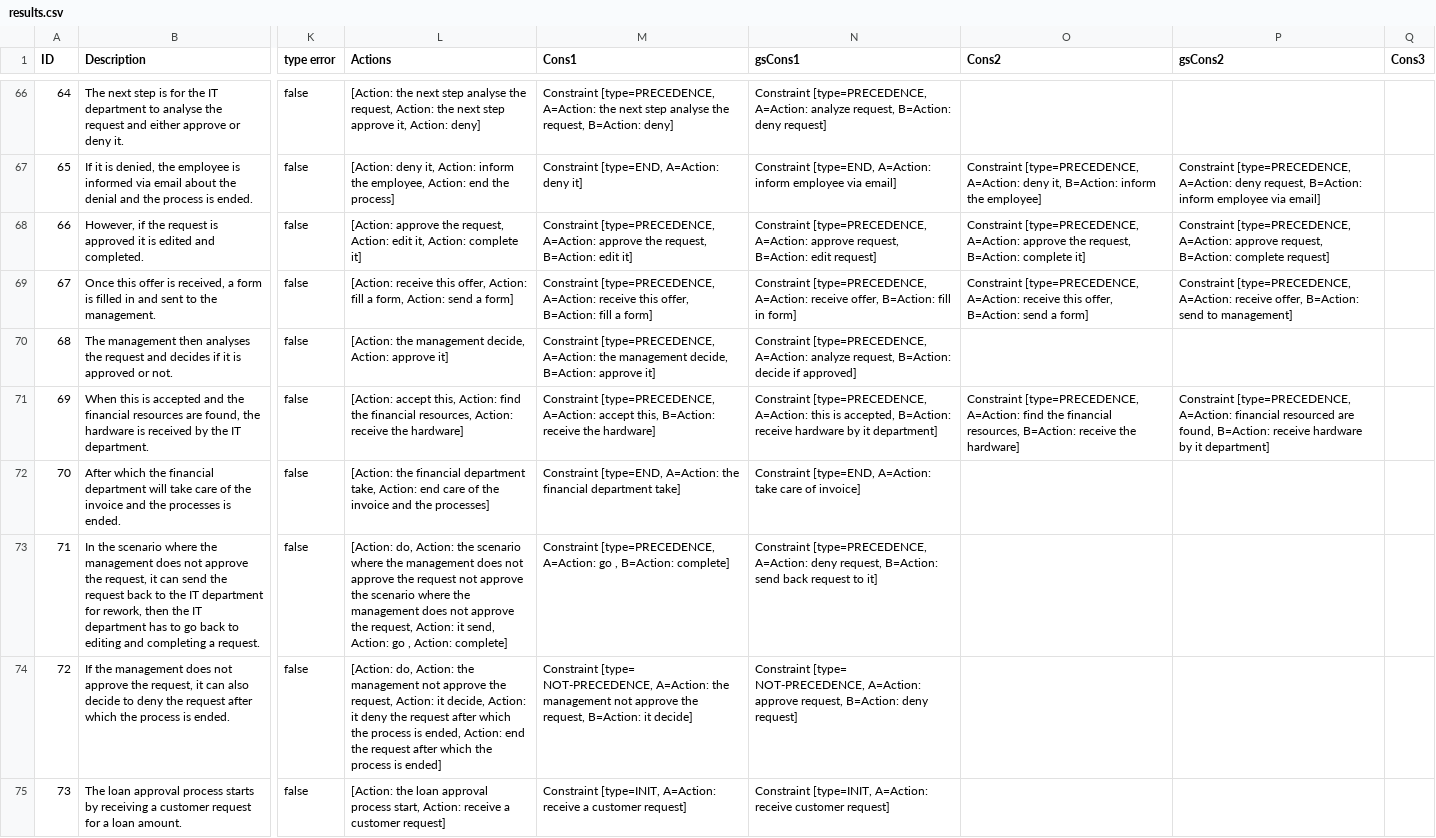
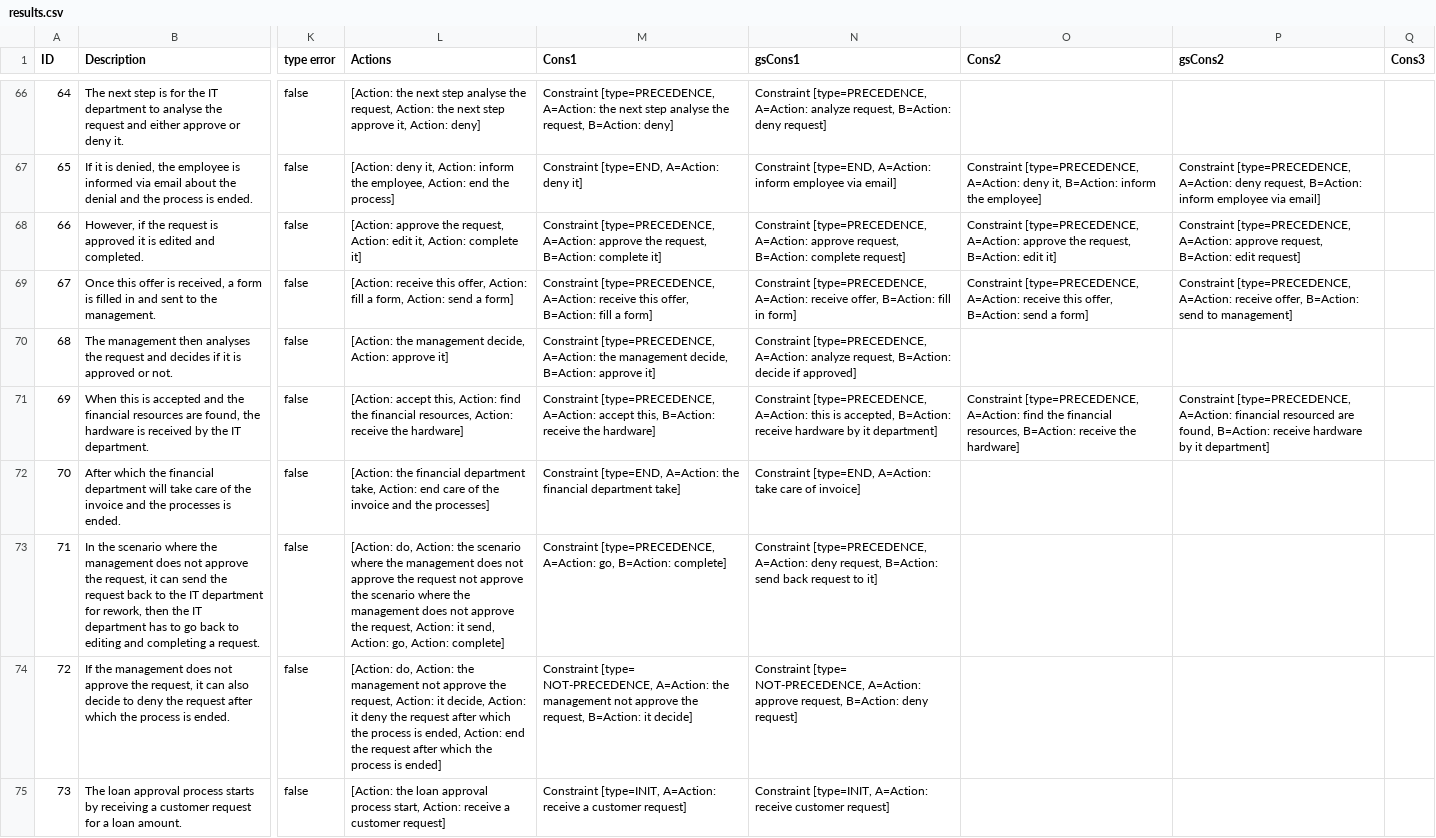
Before and after one commit to hanvanderaa/declareextraction, a CSV file: DeclareExtraction/output/results.csv, drawn as a sheet; only a part is shown, gaps mark what is left out; the diff names each change by its address in the sheet, - before the commit and + after, or states it on an @@ line.

Commit message:
Chain constraints are recognized by actionB having an 'immediate' modal

```diff
--- a/DeclareExtraction/output/results.csv
+++ b/DeclareExtraction/output/results.csv
-M68 (Cons1): …request, B=Action: edit it]
+M68 (Cons1): …request, B=Action: complete it]
-N68 (gsCons1): …request, B=Action: edit request]
+N68 (gsCons1): …request, B=Action: complete request]
-O68 (Cons2): …request, B=Action: complete it]
+O68 (Cons2): …request, B=Action: edit it]
-P68 (gsCons2): …request, B=Action: complete request]
+P68 (gsCons2): …request, B=Action: edit request]
-L73 (Actions): …send, Action: go , Action: complete]
+L73 (Actions): …send, Action: go, Action: complete]
-M73 (Cons1): …[type=PRECEDENCE, A=Action: go , B=Action: complete]
+M73 (Cons1): …[type=PRECEDENCE, A=Action: go, B=Action: complete]
```
Also changed, not shown: 6 other files.
